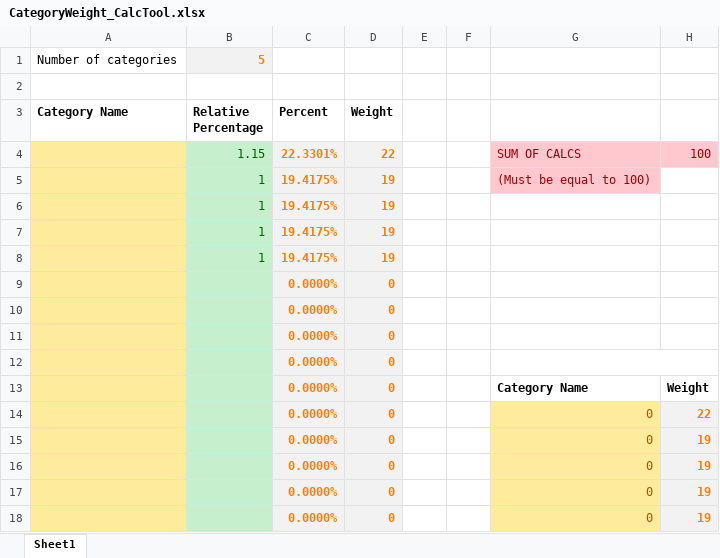
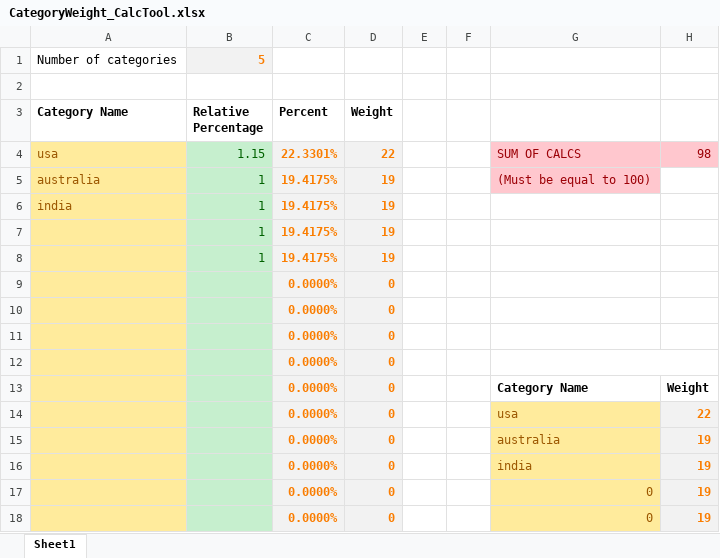
Before and after one commit to Big-Data-Capstone-1283/capstone-team-2, an Excel workbook: src/main/scala/producer/CategoryWeight_CalcTool.xlsx, sheet Sheet1, drawn as a sheet; only a part is shown; values as stored, in another font and other column widths than the file's, no borders; the diff names each change by its address in the sheet, - before the commit and + after, or states it on an @@ line.

Commit message:
updated weight gen, remove blanks

```diff
--- a/src/main/scala/producer/CategoryWeight_CalcTool.xlsx (sheet Sheet1)
+++ b/src/main/scala/producer/CategoryWeight_CalcTool.xlsx (sheet Sheet1)
-A4 (Category Name): (empty)
+A4 (Category Name): usa
-H4: 100
+H4: 98
-A5 (Category Name): (empty)
+A5 (Category Name): australia
-A6 (Category Name): (empty)
+A6 (Category Name): india
-G14: 0
+G14: usa
-G15: 0
+G15: australia
-G16: 0
+G16: india
```
Also changed, not shown: formulas that keep their value, 3 other files.
